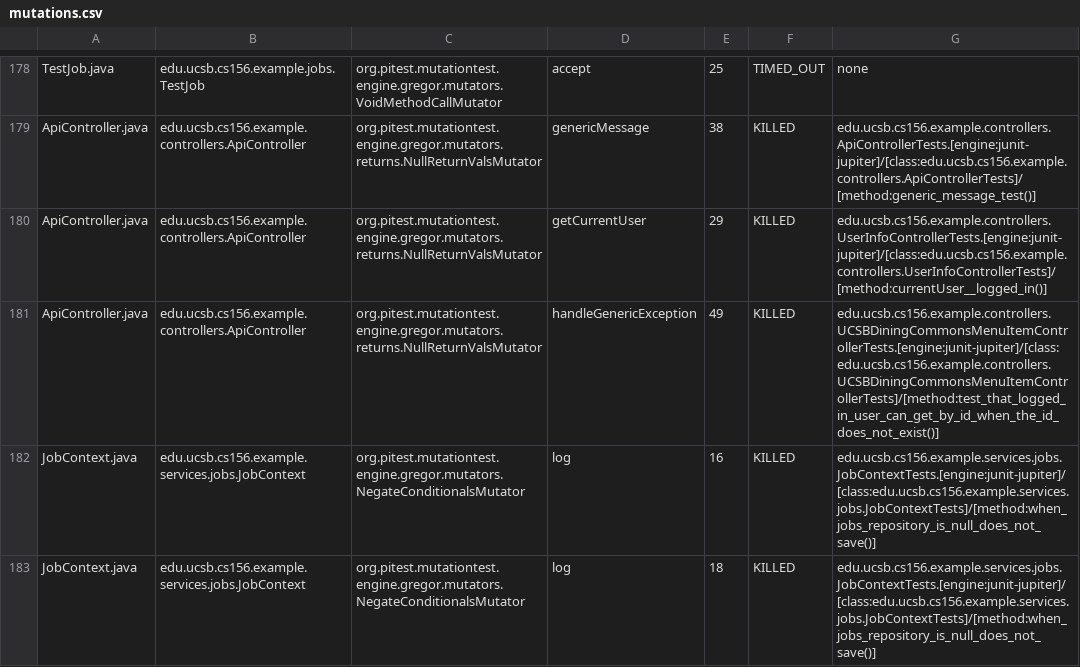
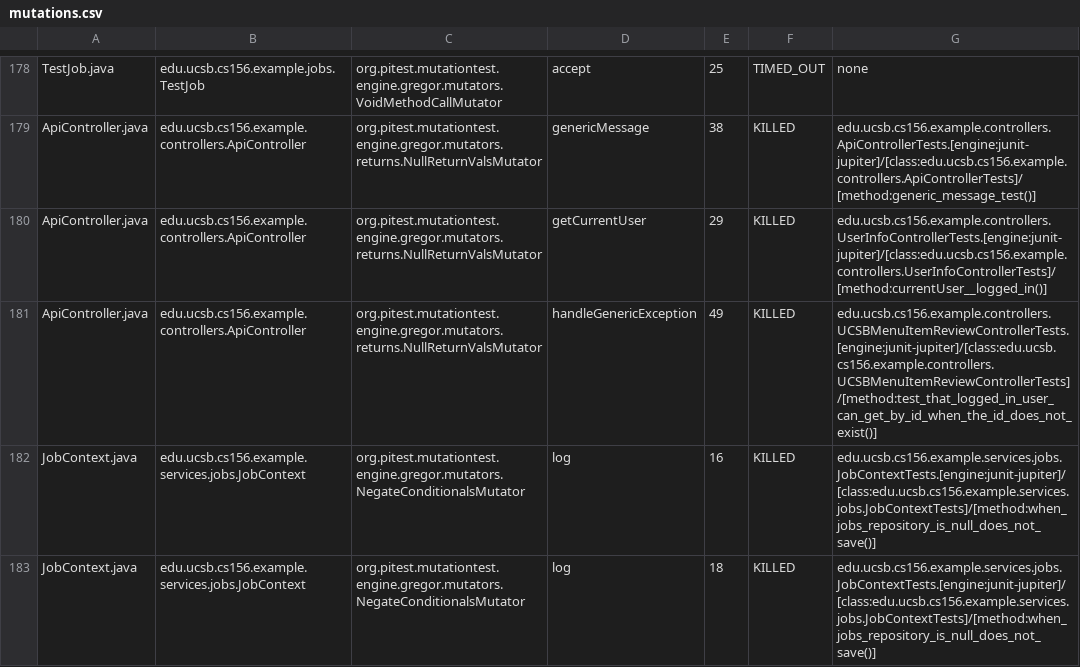
Before and after one commit to ucsb-cs156-s25/team02-s25-04, a CSV file: prs/99/pitest/mutations.csv, drawn as a sheet; only a part is shown, gaps mark what is left out.

Commit message:
Deploying to gh-pages from @ ucsb-cs156-s25/team02-s25-04@c69e9b4aa478733e642e347140f77161d6df31a9 🚀

```diff
--- a/prs/99/pitest/mutations.csv
+++ b/prs/99/pitest/mutations.csv
@@ -180,3 +180,3 @@ ApiController.java,edu.ucsb.cs156.example.controllers.ApiController,org.pitest.m
 ApiController.java,edu.ucsb.cs156.example.controllers.ApiController,org.pitest.mutationtest.engine.gregor.mutators.returns.NullReturnValsMutator,getCurrentUser,29,KILLED,edu.ucsb.cs156.example.controllers.UserInfoControllerTests.[engine:junit-jupiter]/[class:edu.ucsb.cs156.example.controllers.UserInfoControllerTests]/[method:currentUser__logged_in()]
-ApiController.java,edu.ucsb.cs156.example.controllers.ApiController,org.pitest.mutationtest.engine.gregor.mutators.returns.NullReturnValsMutator,handleGenericException,49,KILLED,edu.ucsb.cs156.example.controllers.UCSBDiningCommonsMenuItemControllerTests.[engine:junit-jupiter]/[class:edu.ucsb.cs156.example.controllers.UCSBDiningCommonsMenuItemControllerTests]/[method:test_that_logged_in_user_can_get_by_id_when_the_id_does_not_exist()]
+ApiController.java,edu.ucsb.cs156.example.controllers.ApiController,org.pitest.mutationtest.engine.gregor.mutators.returns.NullReturnValsMutator,handleGenericException,49,KILLED,edu.ucsb.cs156.example.controllers.UCSBMenuItemReviewControllerTests.[engine:junit-jupiter]/[class:edu.ucsb.cs156.example.controllers.UCSBMenuItemReviewControllerTests]/[method:test_that_logged_in_user_can_get_by_id_when_the_id_does_not_exist()]
 JobContext.java,edu.ucsb.cs156.example.services.jobs.JobContext,org.pitest.mutationtest.engine.gregor.mutators.NegateConditionalsMutator,log,16,KILLED,edu.ucsb.cs156.example.services.jobs.JobContextTests.[engine:junit-jupiter]/[class:edu.ucsb.cs156.example.services.jobs.JobContextTests]/[method:when_jobs_repository_is_null_does_not_save()]
```
Also changed, not shown: 21 other files.
